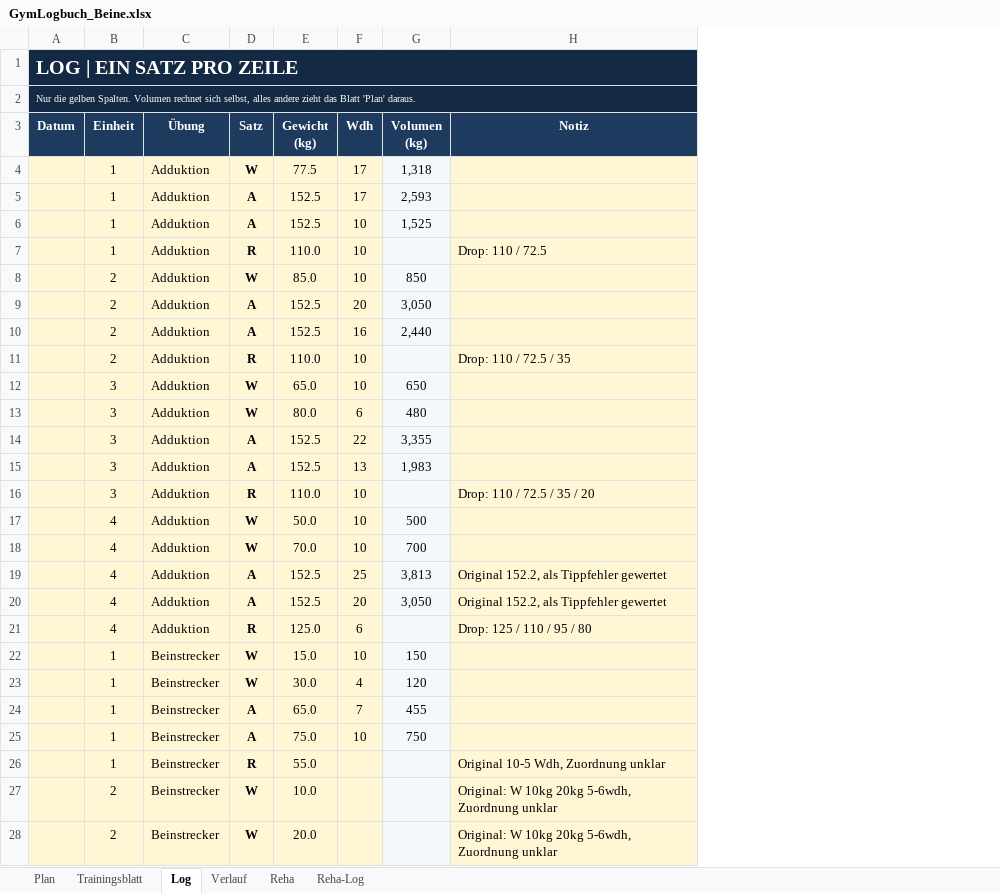
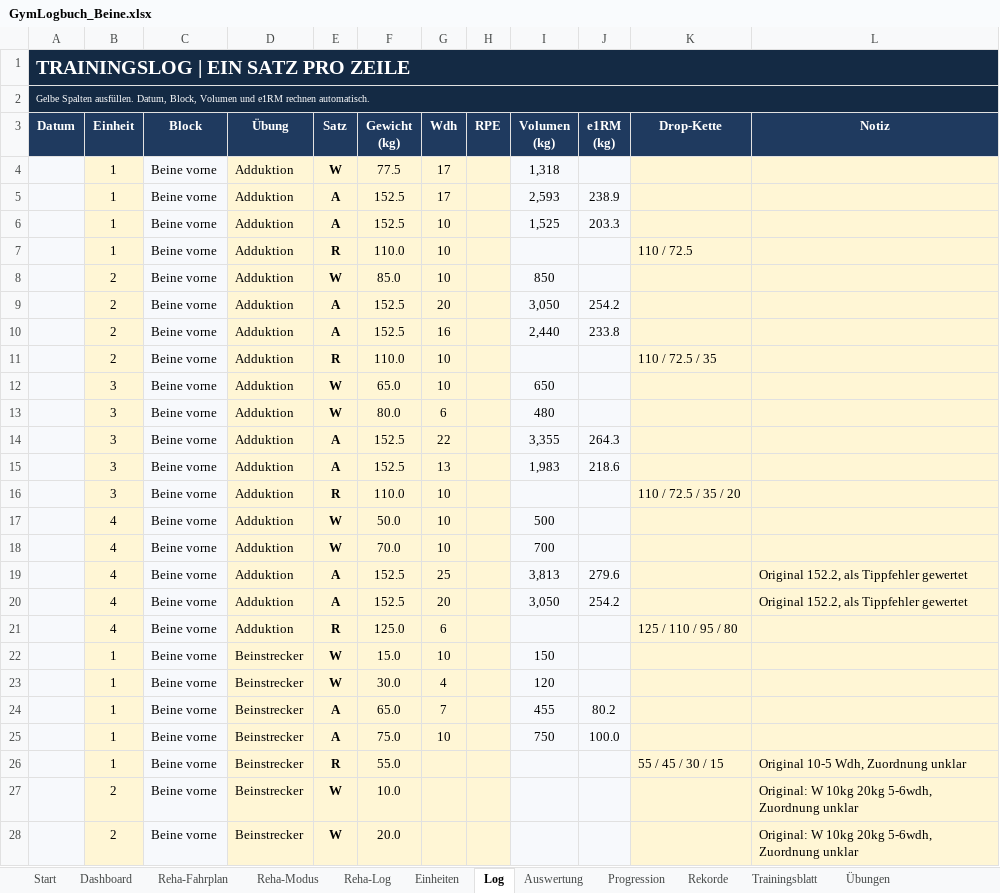
Before and after one commit to Ghostburaq/Burak, an Excel workbook: gym/GymLogbuch_Beine.xlsx, sheet Log, drawn as a sheet; only a part is shown; values as stored, in another font and other column widths than the file's, no borders; charts and pictures and conditional formats not drawn; addresses are those after the commit; the diff covers the shown part only; the diff names each change by its address in the sheet, - before the commit and + after, or states it on an @@ line.

```diff
--- a/gym/GymLogbuch_Beine.xlsx (sheet Log)
+++ b/gym/GymLogbuch_Beine.xlsx (sheet Log)
-sheet tab: Plan
+sheet tab: Start
-sheet tab: Verlauf
+sheet tab: Reha-Modus
-sheet tab: Reha
+sheet tab: Dashboard
+sheet tab: Reha-Fahrplan
+sheet tab: Einheiten
+sheet tab: Auswertung
+sheet tab: Progression
+sheet tab: Rekorde
+sheet tab: Übungen
@@ sheet tab order changed: Start | Dashboard | Reha-Fahrplan | Reha-Modus | Reha-Log | Einheiten | Log | Auswertung | Progression | Rekorde | Trainingsblatt | Übungen @@
+column C (Block), rows 4-28: all Beine vorne
+column H (RPE), empty
+column J (e1RM (kg)), rows 5-25: 238.9 | 203.3 |  |  | 254.2 | 233.8 |  |  |  | 264.3 | 218.6 |  |  |  | 279.6 | 254.2 |  |  |  | 80.2 | 100.0
+column K (Drop-Kette), rows 7-26: 110 / 72.5 |  |  |  | 110 / 72.5 / 35 |  |  |  |  | 110 / 72.5 / 35 / 20 |  |  |  |  | 125 / 110 / 95 / 80 |  |  |  |  | 55 / 45 / 30 / 15
-A1 (Datum): LOG | EIN SATZ PRO ZEILE
+A1 (Datum): TRAININGSLOG | EIN SATZ PRO ZEILE
-A2 (Datum): Nur die gelben Spalten. Volumen rechnet sich selbst, alles andere zieht das Blatt 'Plan' daraus.
+A2 (Datum): Gelbe Spalten ausfüllen. Datum, Block, Volumen und e1RM rechnen automatisch.
-A4:A28 fill: #FFF6D5
+A4:A28 fill: #F7F9FC
-L7 (Notiz): Drop: 110 / 72.5
+L7 (Notiz): (empty)
-L11 (Notiz): Drop: 110 / 72.5 / 35
+L11 (Notiz): (empty)
-L16 (Notiz): Drop: 110 / 72.5 / 35 / 20
+L16 (Notiz): (empty)
-L21 (Notiz): Drop: 125 / 110 / 95 / 80
+L21 (Notiz): (empty)
```
Also changed, not shown: 6 edited cells and cell formats elsewhere in this sheet, sheet Trainingsblatt, sheet Start, sheet Reha-Log, sheet Reha-Modus, formulas that keep their value, charts or pictures, gym/GymLogbuch_Beine_PreOP.xlsx, 4 other files.
